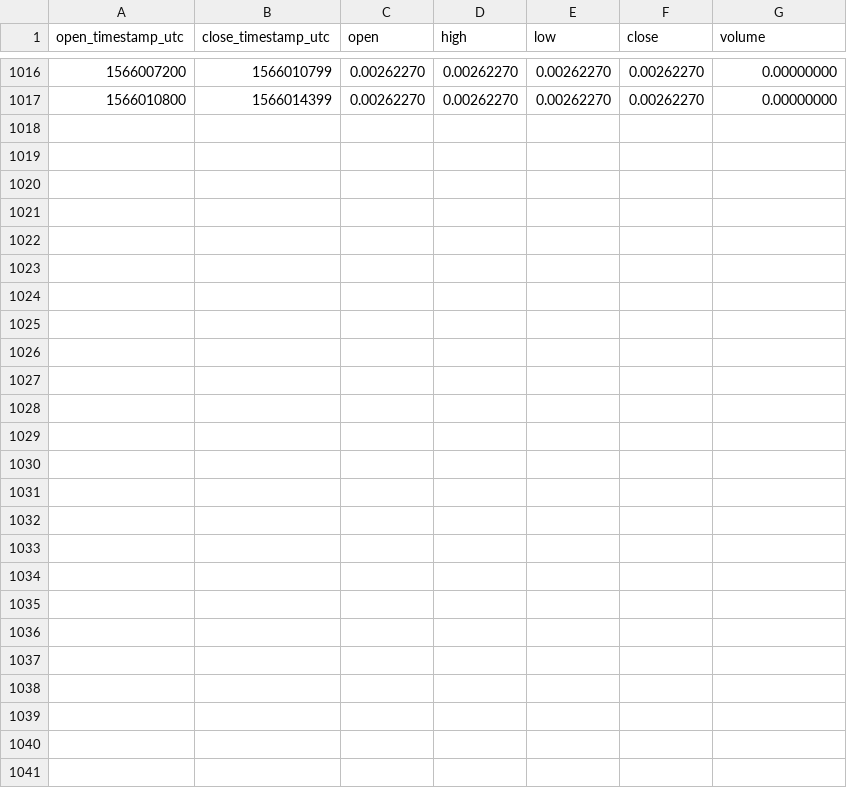
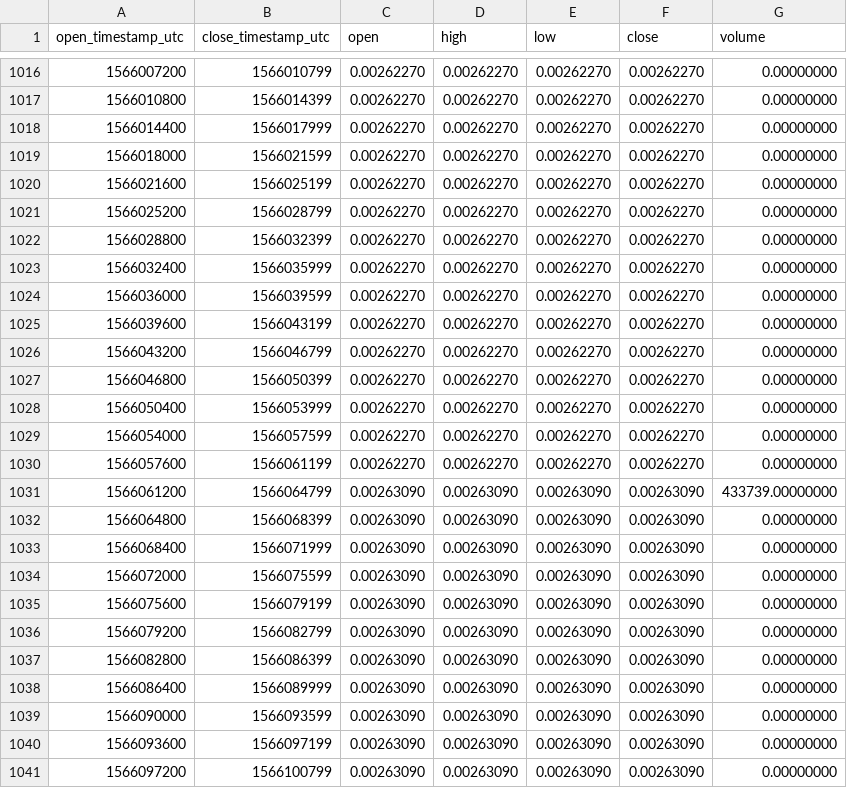
Before and after one commit to cryptobigbro/binance-DOGEPAX, a CSV file: binance-DOGEPAX-1h.csv, drawn as a sheet; only a part is shown, gaps mark what is left out.

Commit message:
Update OHLCV data.

```diff
--- a/binance-DOGEPAX-1h.csv
+++ b/binance-DOGEPAX-1h.csv
@@ -1017 +1017,25 @@ open_timestamp_utc,close_timestamp_utc,open,high,low,close,volume
 1566010800,1566014399,0.00262270,0.00262270,0.00262270,0.00262270,0.00000000
+1566014400,1566017999,0.00262270,0.00262270,0.00262270,0.00262270,0.00000000
+1566018000,1566021599,0.00262270,0.00262270,0.00262270,0.00262270,0.00000000
+1566021600,1566025199,0.00262270,0.00262270,0.00262270,0.00262270,0.00000000
+1566025200,1566028799,0.00262270,0.00262270,0.00262270,0.00262270,0.00000000
+1566028800,1566032399,0.00262270,0.00262270,0.00262270,0.00262270,0.00000000
+1566032400,1566035999,0.00262270,0.00262270,0.00262270,0.00262270,0.00000000
+1566036000,1566039599,0.00262270,0.00262270,0.00262270,0.00262270,0.00000000
+1566039600,1566043199,0.00262270,0.00262270,0.00262270,0.00262270,0.00000000
+1566043200,1566046799,0.00262270,0.00262270,0.00262270,0.00262270,0.00000000
+1566046800,1566050399,0.00262270,0.00262270,0.00262270,0.00262270,0.00000000
+1566050400,1566053999,0.00262270,0.00262270,0.00262270,0.00262270,0.00000000
+1566054000,1566057599,0.00262270,0.00262270,0.00262270,0.00262270,0.00000000
+1566057600,1566061199,0.00262270,0.00262270,0.00262270,0.00262270,0.00000000
+1566061200,1566064799,0.00263090,0.00263090,0.00263090,0.00263090,433739.00000000
+1566064800,1566068399,0.00263090,0.00263090,0.00263090,0.00263090,0.00000000
+1566068400,1566071999,0.00263090,0.00263090,0.00263090,0.00263090,0.00000000
+1566072000,1566075599,0.00263090,0.00263090,0.00263090,0.00263090,0.00000000
+1566075600,1566079199,0.00263090,0.00263090,0.00263090,0.00263090,0.00000000
+1566079200,1566082799,0.00263090,0.00263090,0.00263090,0.00263090,0.00000000
+1566082800,1566086399,0.00263090,0.00263090,0.00263090,0.00263090,0.00000000
+1566086400,1566089999,0.00263090,0.00263090,0.00263090,0.00263090,0.00000000
+1566090000,1566093599,0.00263090,0.00263090,0.00263090,0.00263090,0.00000000
+1566093600,1566097199,0.00263090,0.00263090,0.00263090,0.00263090,0.00000000
+1566097200,1566100799,0.00263090,0.00263090,0.00263090,0.00263090,0.00000000
```
Also changed, not shown: binance-DOGEPAX-1d.csv.
